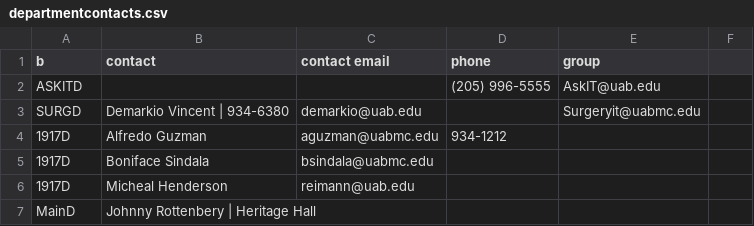
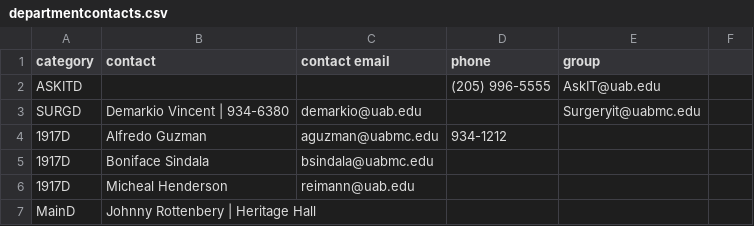
Before and after one commit to samuelCulp/culpsamuel.github.io, a CSV file: departmentcontacts.csv, drawn as a sheet; only a part is shown.

Commit message:
Update departmentcontacts.csv

```diff
--- a/departmentcontacts.csv
+++ b/departmentcontacts.csv
@@ -1,2 +1,2 @@
-b,contact,contact email,phone,group
+category,contact,contact email,phone,group
 ASKITD,,,(205) 996-5555,AskIT@uab.edu
```
